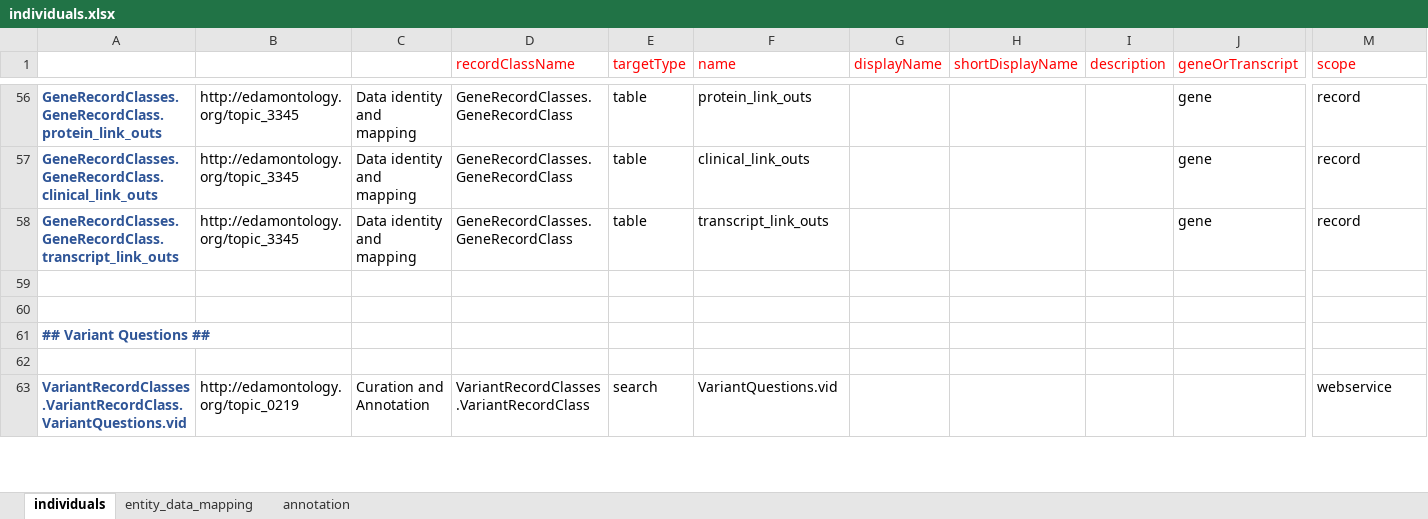
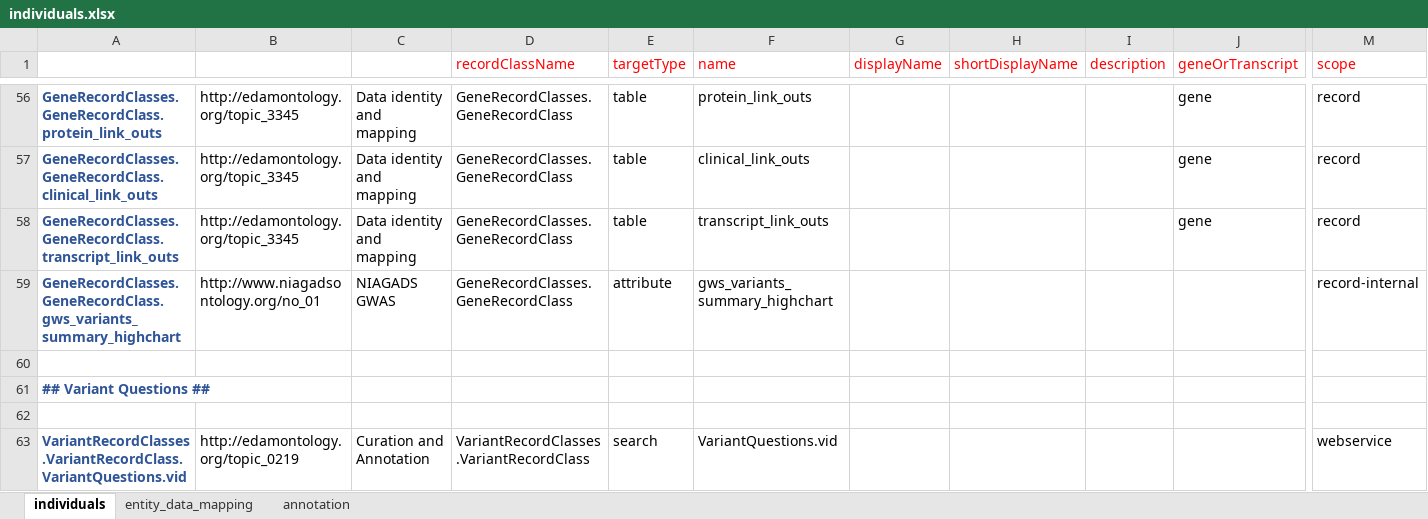
Before and after one commit to NIAGADS/GenomicsDBWebsite, an Excel workbook: Model/lib/wdk/ontology/individuals.xlsx, sheet individuals, drawn as a sheet; only a part is shown, gaps mark what is left out; values as stored, in another font and other column widths than the file's, no borders; rows hold the shown columns only; the diff names each change by its address in the sheet, - before the commit and + after, or states it on an @@ line.

Commit message:
added gws_variants_summary_highchart attribute to the gene record; refers #16

```diff
--- a/Model/lib/wdk/ontology/individuals.xlsx (sheet individuals)
+++ b/Model/lib/wdk/ontology/individuals.xlsx (sheet individuals)
-row 59: (empty)
+row 59: GeneRecordClasses.GeneRecordClass.gws_variants_summary_highchart | http://www.niagadsontology.org/no_01 | NIAGADS GWAS | GeneRecordClasses.GeneRecordClass | attribute | gws_variants_summary_highchart |  |  |  |  | record-internal
```
Also changed, not shown: 4 other files.
